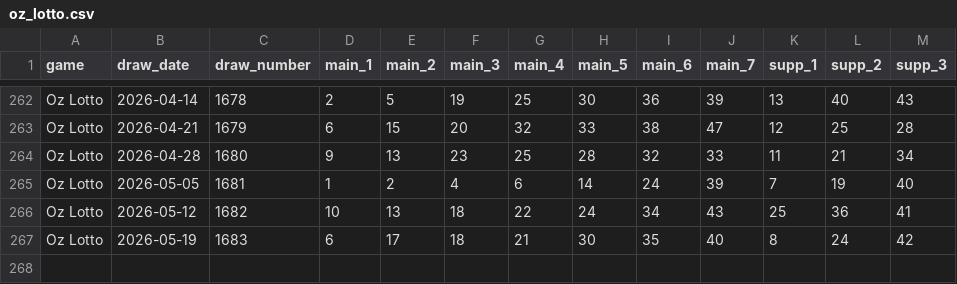
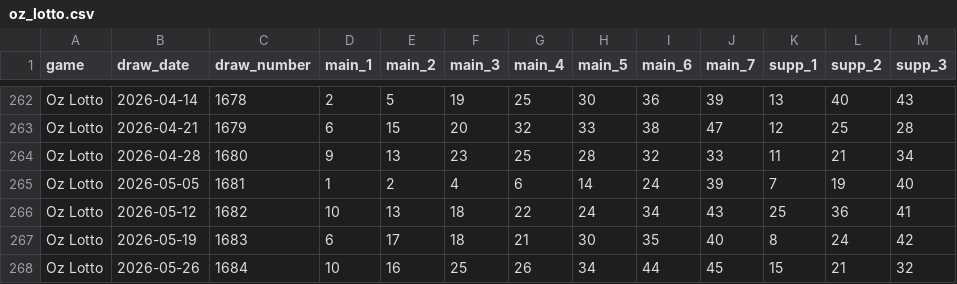
Before and after one commit to tonybjzhao/lottrun_flutter, a CSV file: docs/oz_lotto.csv, drawn as a sheet; only a part is shown, gaps mark what is left out.

```diff
--- a/docs/oz_lotto.csv
+++ b/docs/oz_lotto.csv
@@ -267 +267,2 @@ Oz Lotto,2026-05-12,1682,10,13,18,22,24,34,43,25,36,41
 Oz Lotto,2026-05-19,1683,6,17,18,21,30,35,40,8,24,42
+Oz Lotto,2026-05-26,1684,10,16,25,26,34,44,45,15,21,32
```
Also changed, not shown: docs/us_powerball.csv, 1 other file.
